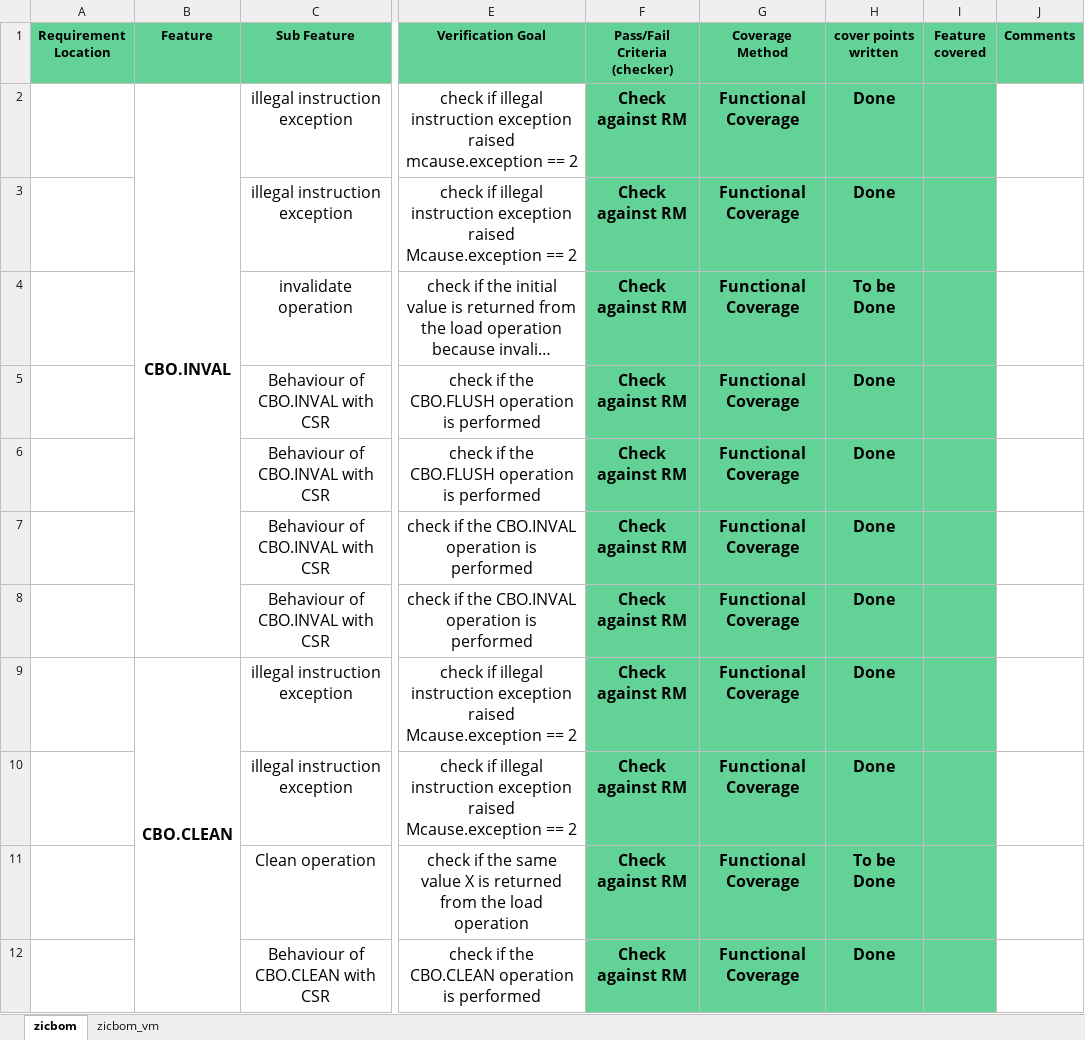
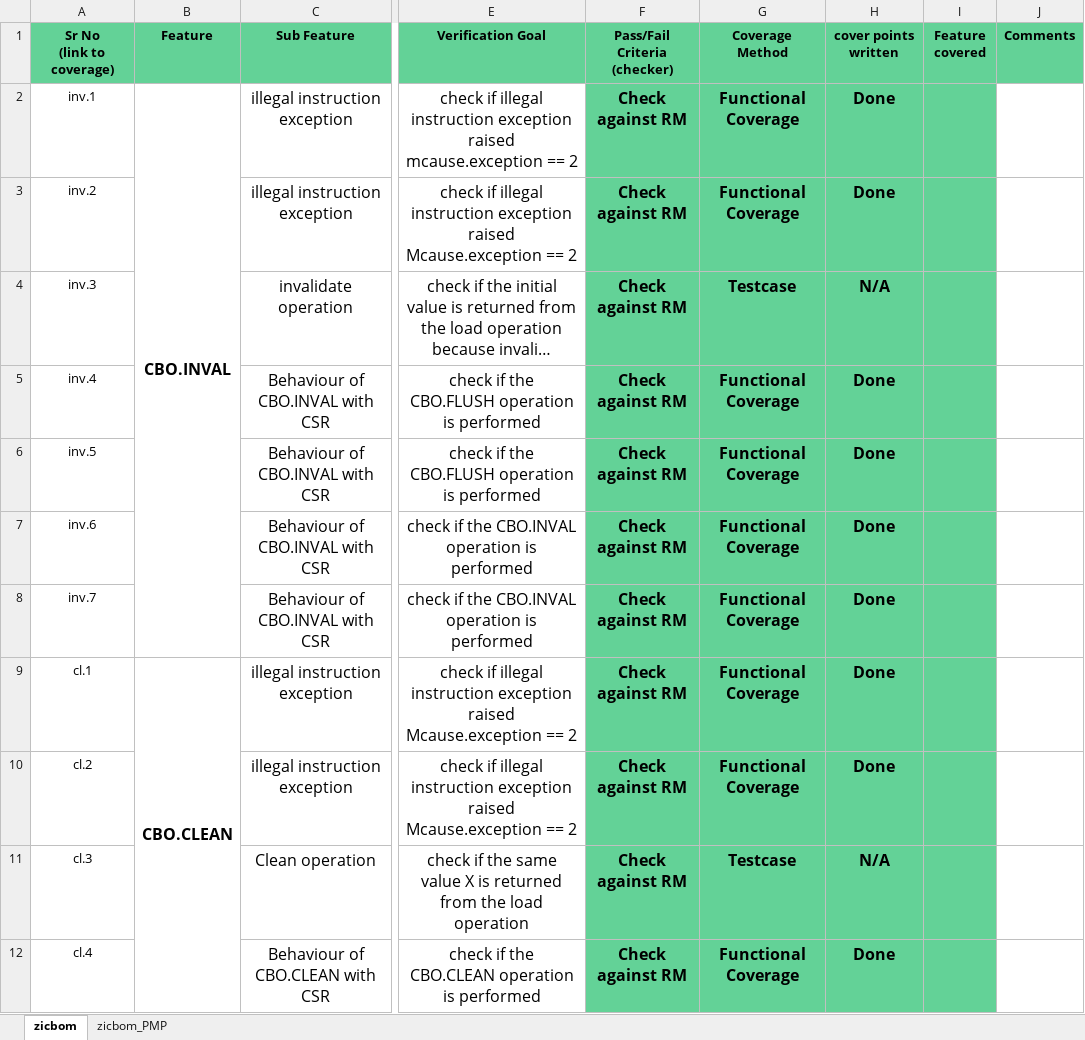
Before and after one commit to openhwgroup/cvw-arch-verif, an Excel workbook: testplans/RV64Zicbom.xlsx, sheet zicbom, drawn as a sheet; only a part is shown, gaps mark what is left out; long unchanged cells end in …; values as stored, in another font and other column widths than the file's, no borders; charts and pictures not drawn; ↵ is a line break in a cell; the diff covers the shown part only; the diff names each change by its address in the sheet, - before the commit and + after, or states it on an @@ line.

```diff
--- a/testplans/RV64Zicbom.xlsx (sheet zicbom)
+++ b/testplans/RV64Zicbom.xlsx (sheet zicbom)
-sheet tab: zicbom_vm
+sheet tab: zicbom_PMP
-A1: Requirement ↵ Location
+A1: Sr No ↵ (link to coverage)
-A2 (Sr No (link to coverage)): (empty)
+A2 (Sr No (link to coverage)): inv.1
-A3 (Sr No (link to coverage)): (empty)
+A3 (Sr No (link to coverage)): inv.2
-A4 (Sr No (link to coverage)): (empty)
+A4 (Sr No (link to coverage)): inv.3
-G4 (Coverage Method): Functional Coverage
+G4 (Coverage Method): Testcase
-H4 (cover points written): To be Done
+H4 (cover points written): N/A
-A5 (Sr No (link to coverage)): (empty)
+A5 (Sr No (link to coverage)): inv.4
-A6 (Sr No (link to coverage)): (empty)
+A6 (Sr No (link to coverage)): inv.5
-A7 (Sr No (link to coverage)): (empty)
+A7 (Sr No (link to coverage)): inv.6
-A8 (Sr No (link to coverage)): (empty)
+A8 (Sr No (link to coverage)): inv.7
-A9 (Sr No (link to coverage)): (empty)
+A9 (Sr No (link to coverage)): cl.1
-A10 (Sr No (link to coverage)): (empty)
+A10 (Sr No (link to coverage)): cl.2
-A11 (Sr No (link to coverage)): (empty)
+A11 (Sr No (link to coverage)): cl.3
-G11 (Coverage Method): Functional Coverage
+G11 (Coverage Method): Testcase
-H11 (cover points written): To be Done
+H11 (cover points written): N/A
-A12 (Sr No (link to coverage)): (empty)
+A12 (Sr No (link to coverage)): cl.4
```
Also changed, not shown: 27 edited cells elsewhere in this sheet, sheet zicbom_PMP, testplans/RV64Zicntr.xlsx.
